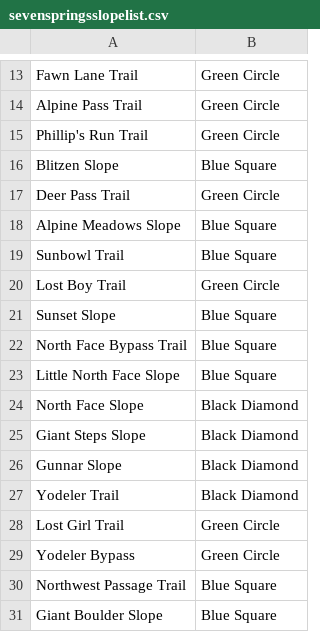
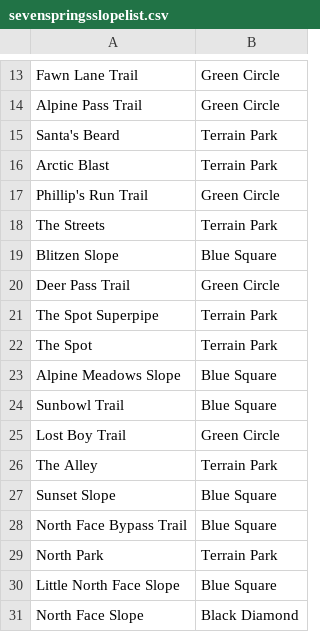
Before and after one commit to lauradaehler/my-passion-project, a CSV file: ski project/out/production/ski project/sevenspringsslopelist.csv, drawn as a sheet; only a part is shown, gaps mark what is left out; the shorter side is filled out with more unchanged rows.

Commit message:
ski project updates

```diff
--- a/ski project/out/production/ski project/sevenspringsslopelist.csv
+++ b/ski project/out/production/ski project/sevenspringsslopelist.csv
@@ -14,5 +14,10 @@ Fawn Lane Trail|Green Circle
 Alpine Pass Trail|Green Circle
+Santa's Beard|Terrain Park
+Arctic Blast|Terrain Park
 Phillip's Run Trail|Green Circle
+The Streets|Terrain Park
 Blitzen Slope|Blue Square
 Deer Pass Trail|Green Circle
+The Spot Superpipe|Terrain Park
+The Spot|Terrain Park
 Alpine Meadows Slope|Blue Square
@@ -20,4 +25,6 @@ Sunbowl Trail|Blue Square
 Lost Boy Trail|Green Circle
+The Alley|Terrain Park
 Sunset Slope|Blue Square
 North Face Bypass Trail|Blue Square
+North Park|Terrain Park
 Little North Face Slope|Blue Square
```
Also changed, not shown: ski project/sevenspringsslopelist.csv, 8 other files.
